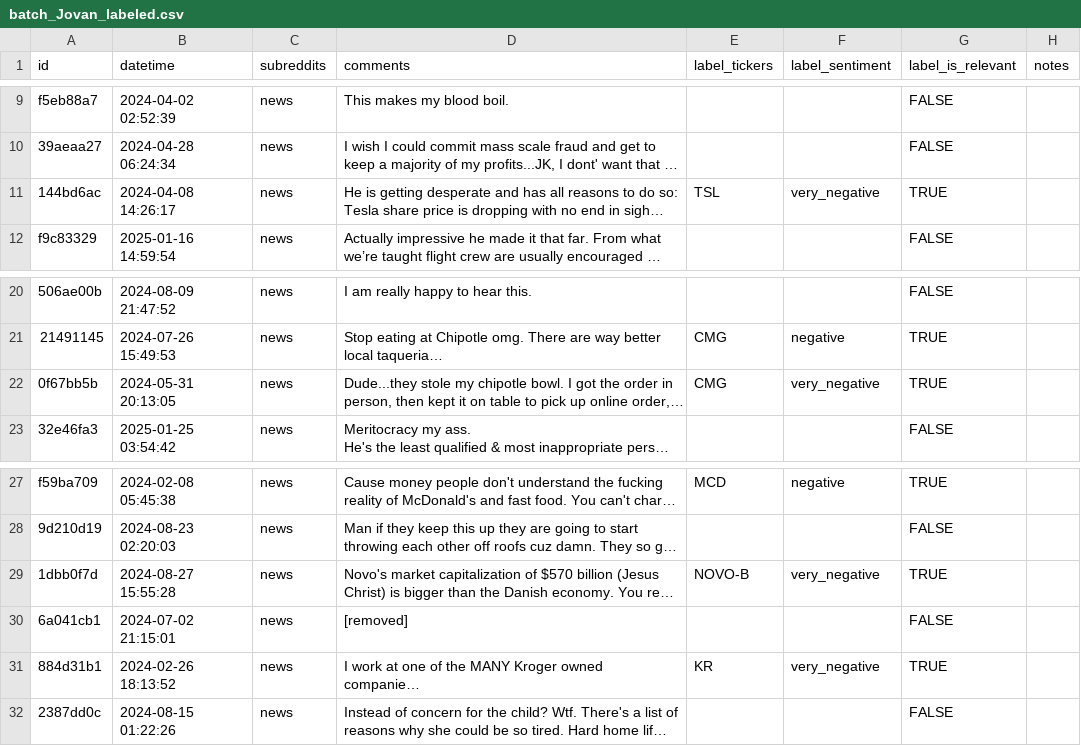
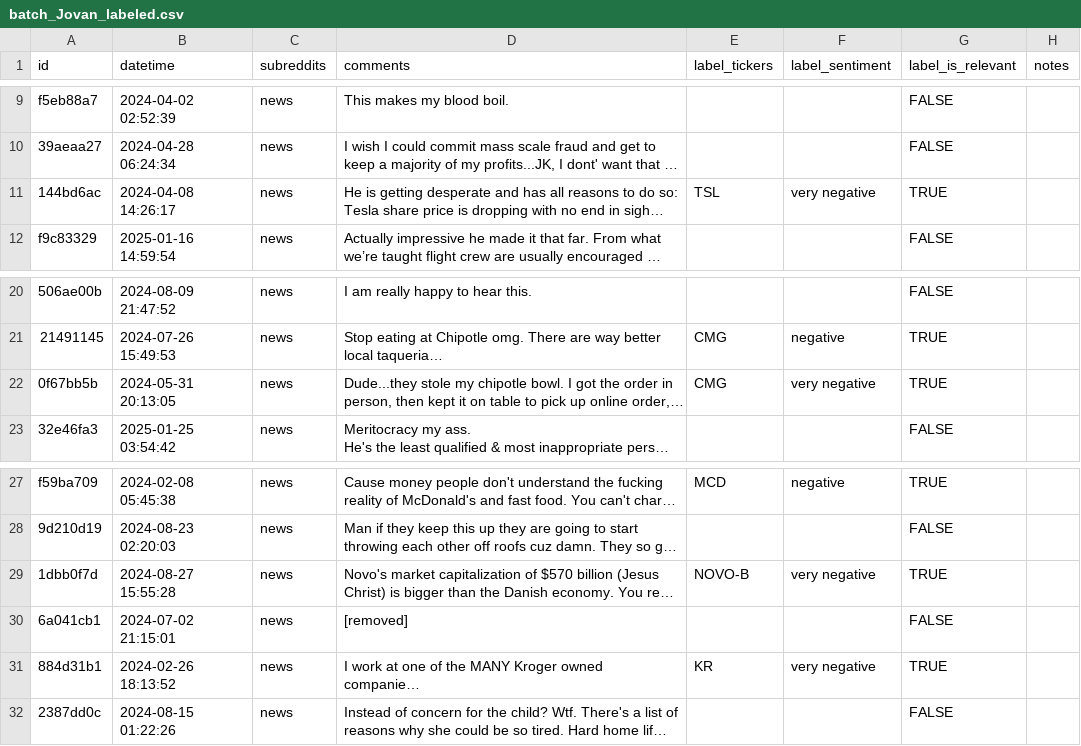
Before and after one commit to JTheSwipa/wallstreet_sentiment, a CSV file: eval/batch_Jovan_labeled.csv, drawn as a sheet; only a part is shown, gaps mark what is left out; long unchanged cells end in …; the diff names each change by its address in the sheet, - before the commit and + after, or states it on an @@ line.

```diff
--- a/eval/batch_Jovan_labeled.csv
+++ b/eval/batch_Jovan_labeled.csv
-F11 (label_sentiment): very_negative
+F11 (label_sentiment): very negative
-F22 (label_sentiment): very_negative
+F22 (label_sentiment): very negative
-F29 (label_sentiment): very_negative
+F29 (label_sentiment): very negative
-F31 (label_sentiment): very_negative
+F31 (label_sentiment): very negative
```
Also changed, not shown: eval/eval_final.csv.
